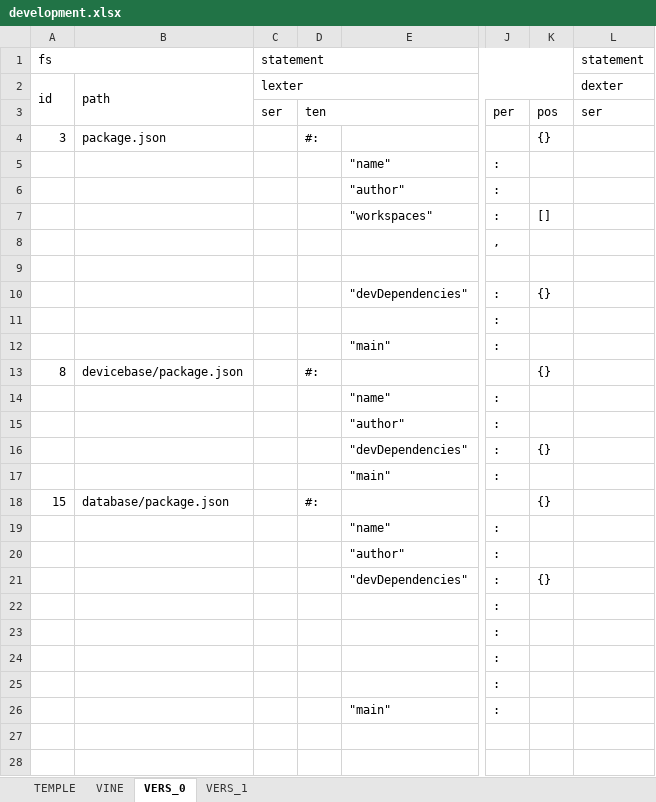
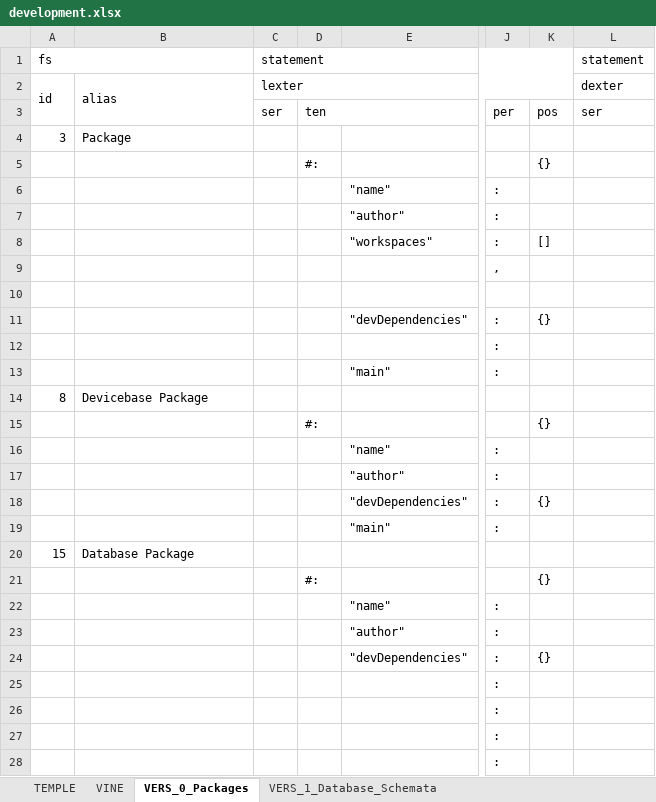
Before and after one commit to thomaspatrickwelborn/Digital-Flux-Capacitor, an Excel workbook: demonstrament/projects/001/development.xlsx, sheet VERS_0_Packages, drawn as a sheet; only a part is shown, gaps mark what is left out; the shorter side is filled out with more unchanged rows; values as stored, in another font and other column widths than the file's, no cell formats; addresses are those after the commit; rows hold the shown columns only; the diff names each change by its address in the sheet, - before the commit and + after, or states it on an @@ line.

```diff
--- a/demonstrament/projects/001/development.xlsx (sheet VERS_0_Packages)
+++ b/demonstrament/projects/001/development.xlsx (sheet VERS_0_Packages)
-sheet tab: VERS_0
+sheet tab: VERS_0_Packages
-sheet tab: VERS_1
+sheet tab: VERS_1_Database_Schemata
-B2: path
+B2: alias
-B4: package.json
+B4: Package
-D4: #:
+D4: (empty)
-K4: {}
+K4: (empty)
+row 5:  |  |  | #: |  |  | {}
-B14: devicebase/package.json
+B14: Devicebase Package
-D14: #:
+D14: (empty)
-K14: {}
+K14: (empty)
+row 15:  |  |  | #: |  |  | {}
-B20: database/package.json
+B20: Database Package
-D20: #:
+D20: (empty)
-K20: {}
+K20: (empty)
+row 21:  |  |  | #: |  |  | {}
```
Also changed, not shown: sheet VERS_1_Database_Schemata, sheet VINE, cell formats, formulas that keep their value, 9 other files.
